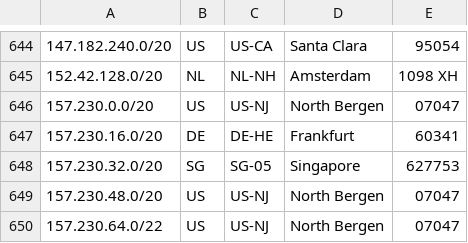
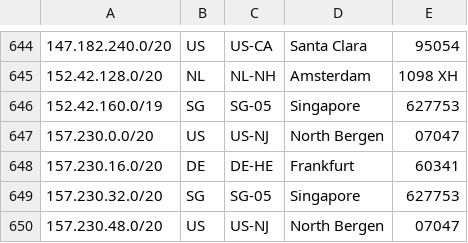
Before and after one commit to femueller/cloud-ip-ranges, a CSV file: digitalocean.csv, drawn as a sheet; only a part is shown, gaps mark what is left out; the shorter side is filled out with more unchanged rows.

```diff
--- a/digitalocean.csv
+++ b/digitalocean.csv
@@ -645,2 +645,3 @@
 152.42.128.0/20,NL,NL-NH,Amsterdam,1098 XH
+152.42.160.0/19,SG,SG-05,Singapore,627753
 157.230.0.0/20,US,US-NJ,North Bergen,07047
```
Also changed, not shown: 2 other files.
